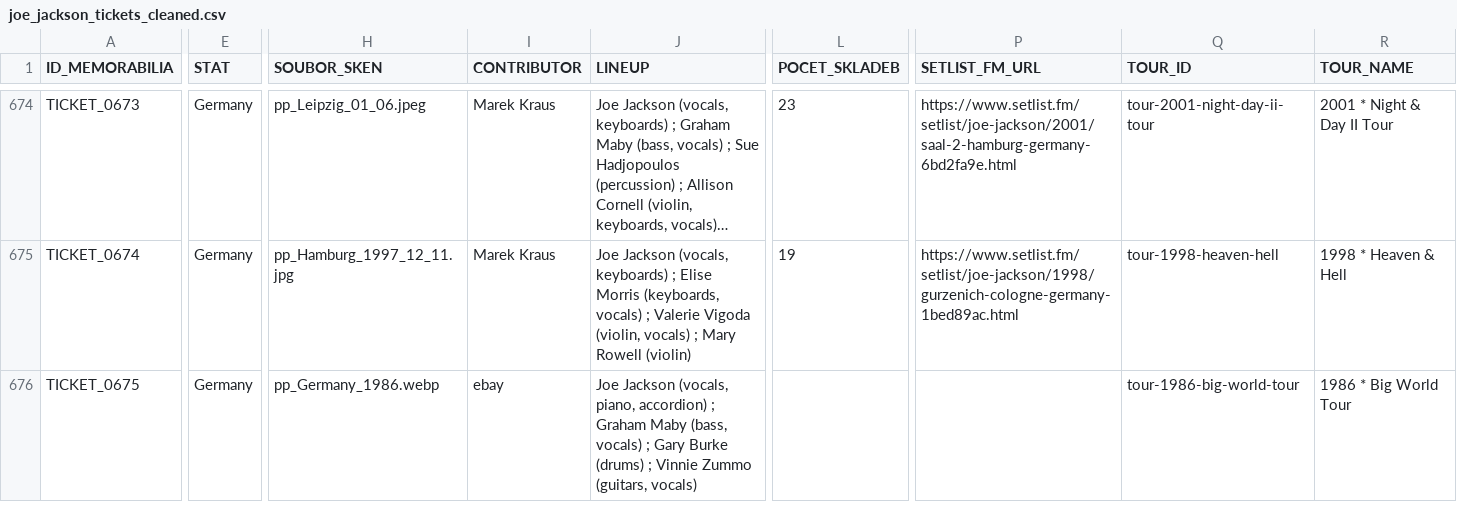
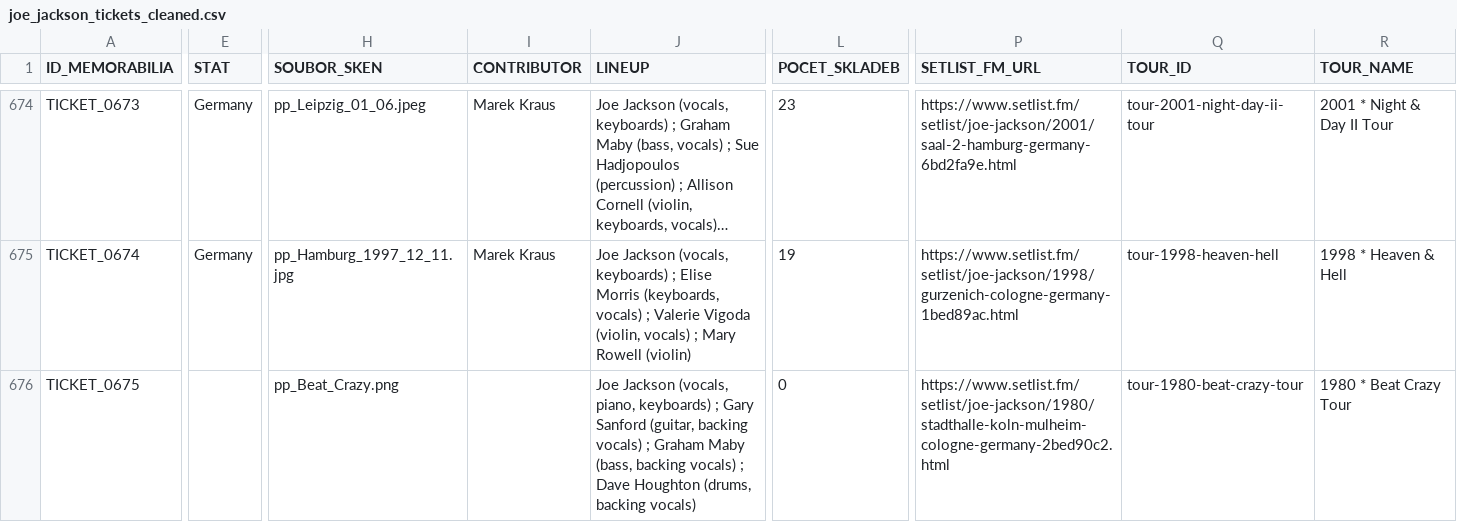
Before and after one commit to 19forever/joe-jackson-tickets-v2, a CSV file: joe_jackson_tickets_cleaned.csv, drawn as a sheet; only a part is shown, gaps mark what is left out; long unchanged cells end in …; the diff names each change by its address in the sheet, - before the commit and + after, or states it on an @@ line.

Commit message:
Update ticket metadata via Admin Editor

```diff
--- a/joe_jackson_tickets_cleaned.csv
+++ b/joe_jackson_tickets_cleaned.csv
-E676 (STAT): Germany
+E676 (STAT): (empty)
-H676 (SOUBOR_SKEN): pp_Germany_1986.webp
+H676 (SOUBOR_SKEN): pp_Beat_Crazy.png
-I676 (CONTRIBUTOR): ebay
+I676 (CONTRIBUTOR): (empty)
-J676 (LINEUP): …(vocals, piano, accordion) ; Graham Maby (bass, vocals) ; Gary Burke (drums) ; Vinnie Zummo (guitars, vocals)
+J676 (LINEUP): …(vocals, piano, keyboards) ; Gary Sanford (guitar, backing vocals) ; Graham Maby (bass, backing vocals) ; Dave Houghton (drums, backing vocals)
-L676 (POCET_SKLADEB): (empty)
+L676 (POCET_SKLADEB): 0
-P676 (SETLIST_FM_URL): (empty)
+P676 (SETLIST_FM_URL): https://www.setlist.fm/setlist/joe-jackson/1980/stadthalle-koln-mulheim-cologne-germany-2bed90c2.html
-Q676 (TOUR_ID): tour-1986-big-world-tour
+Q676 (TOUR_ID): tour-1980-beat-crazy-tour
-R676 (TOUR_NAME): 1986 * Big World Tour
+R676 (TOUR_NAME): 1980 * Beat Crazy Tour
```
